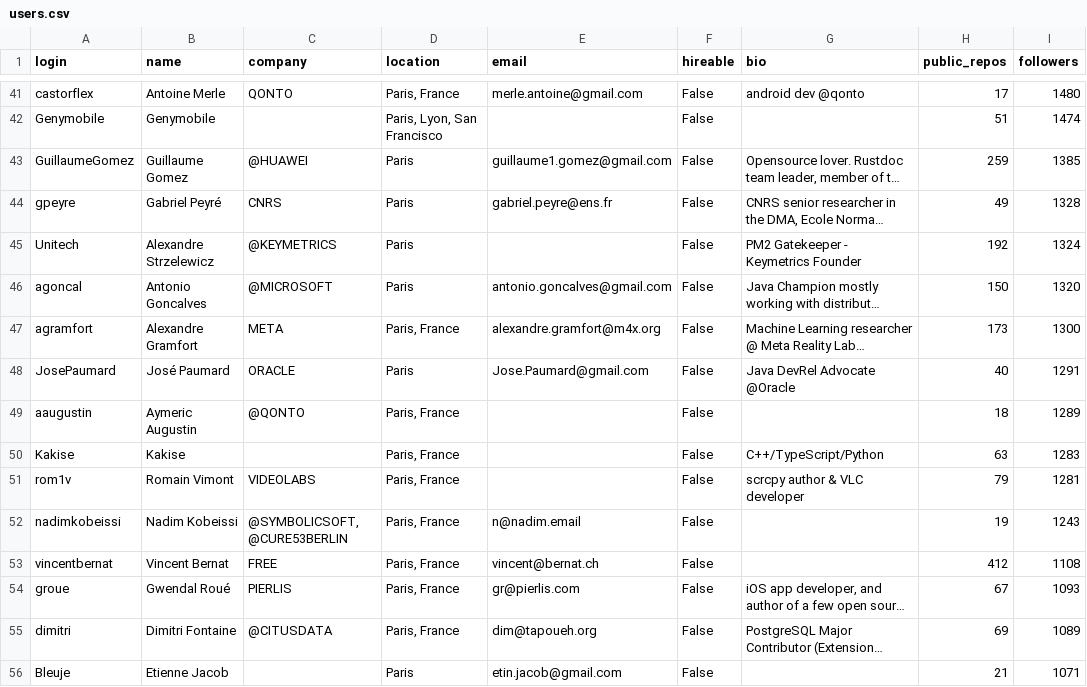
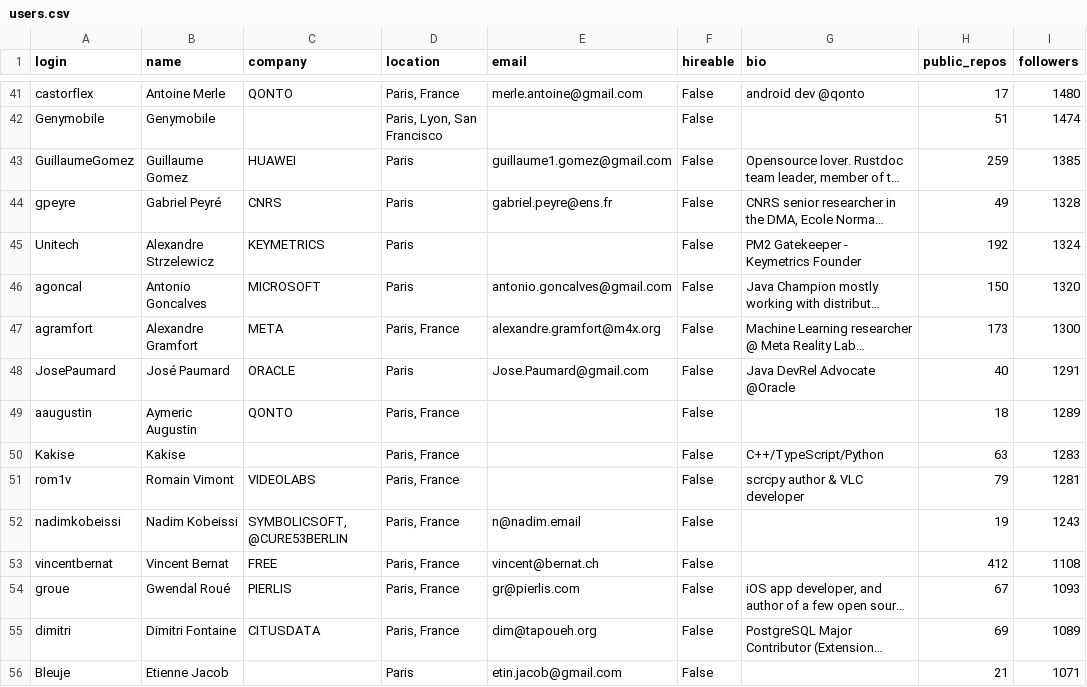
Before and after one commit to 21f1004430/TDS-Project_1, a CSV file: users.csv, drawn as a sheet; only a part is shown, gaps mark what is left out; long unchanged cells end in …; the diff covers the shown part only; the diff names each change by its address in the sheet, - before the commit and + after, or states it on an @@ line.

Commit message:
Add files via upload

```diff
--- a/users.csv
+++ b/users.csv
-C43 (company): @HUAWEI
+C43 (company): HUAWEI
-C45 (company): @KEYMETRICS
+C45 (company): KEYMETRICS
-C46 (company): @MICROSOFT
+C46 (company): MICROSOFT
-C49 (company): @QONTO
+C49 (company): QONTO
-C52 (company): @SYMBOLICSOFT, @CURE53BERLIN
+C52 (company): SYMBOLICSOFT, @CURE53BERLIN
-C55 (company): @CITUSDATA
+C55 (company): CITUSDATA
```
Also changed, not shown: 103 edited cells elsewhere in this file.
